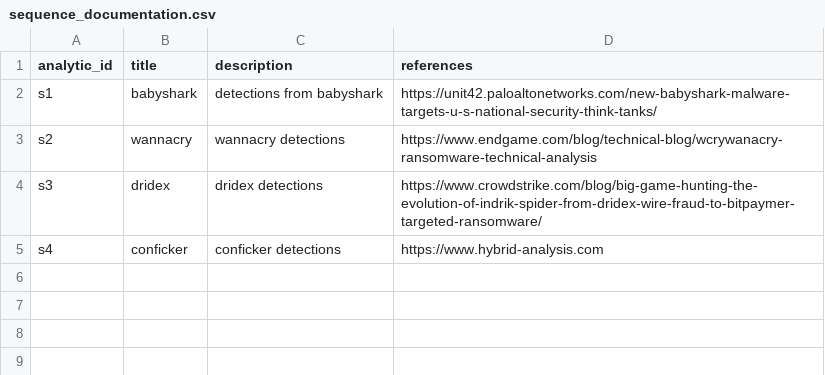
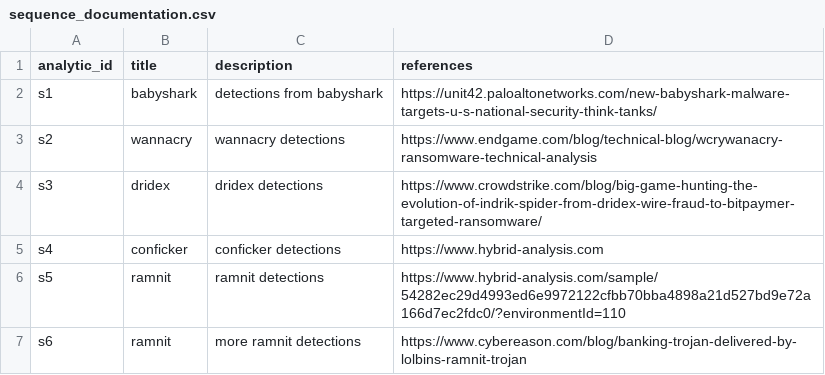
Before and after one commit to dwaynegeffroy/Windows-Authentication-Anomolies, a CSV file: lookups/sequence_documentation.csv, drawn as a sheet.

Commit message:
Update sequence_documentation.csv

```diff
--- a/lookups/sequence_documentation.csv
+++ b/lookups/sequence_documentation.csv
@@ -5 +5,3 @@ s3,dridex,dridex detections,https://www.crowdstrike.com/blog/big-game-hunting-th
 s4,conficker,conficker detections,https://www.hybrid-analysis.com
+s5,ramnit,ramnit detections,https://www.hybrid-analysis.com/sample/54282ec29d4993ed6e9972122cfbb70bba4898a21d527bd9e72a166d7ec2fdc0/?environmentId=110
+s6,ramnit,more ramnit detections,https://www.cybereason.com/blog/banking-trojan-delivered-by-lolbins-ramnit-trojan
```
